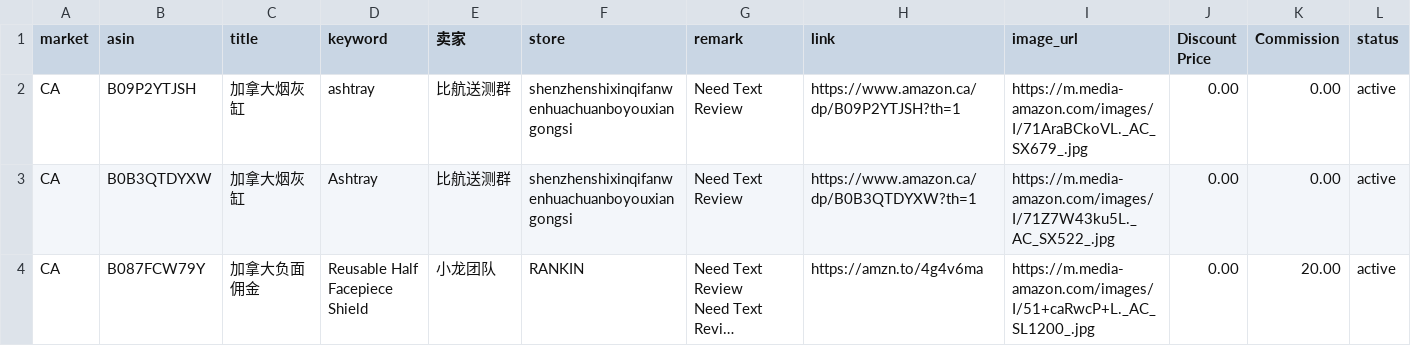
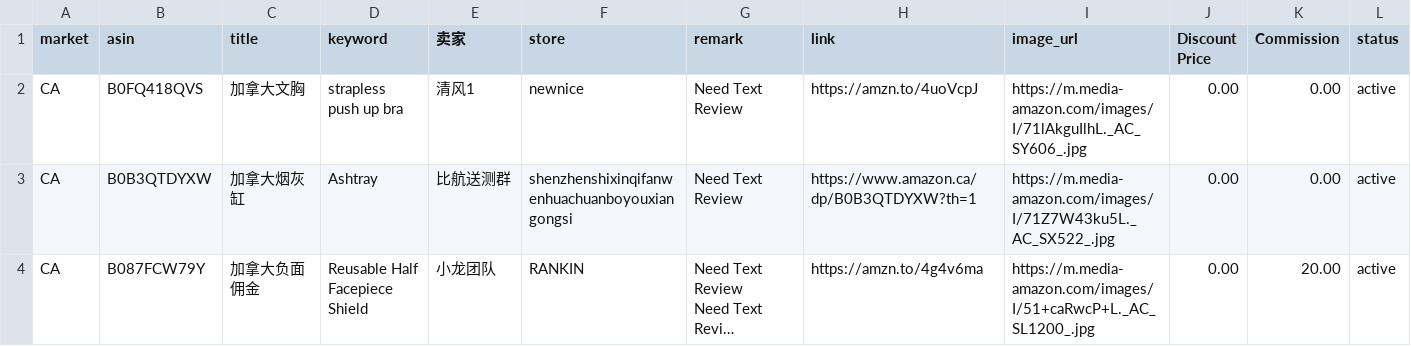
Before and after one commit to dalemy-1/us, a CSV file: ca.csv, drawn as a sheet; long unchanged cells end in ….

```diff
--- a/ca.csv
+++ b/ca.csv
@@ -1,3 +1,3 @@
 market,asin,title,keyword,卖家,store,remark,link,image_url,Discount Price,Commission,status
-CA,B09P2YTJSH,加拿大烟灰缸,ashtray,比航送测群,shenzhenshixinqifanwenhuachuanboyouxiangongsi,Need Text Review,https://www.amazon.ca/dp/B09P2YTJSH?th=1,https://m.media-amazon.com/images/I/71AraBCkoVL._AC_SX679_.jpg,0.00,0.00,active
+CA,B0FQ418QVS,加拿大文胸,strapless push up bra,清风1,newnice,Need Text Review,https://amzn.to/4uoVcpJ,https://m.media-amazon.com/images/I/71lAkguIlhL._AC_SY606_.jpg,0.00,0.00,active
 CA,B0B3QTDYXW,加拿大烟灰缸,Ashtray,比航送测群,shenzhenshixinqifanwenhuachuanboyouxiangongsi,Need Text Review,https://www.amazon.ca/dp/B0B3QTDYXW?th=1,https://m.media-amazon.com/images/I/71Z7W43ku5L._AC_SX522_.jpg,0.00,0.00,active
```
Also changed, not shown: de.csv, uk.csv, 3 other files.
